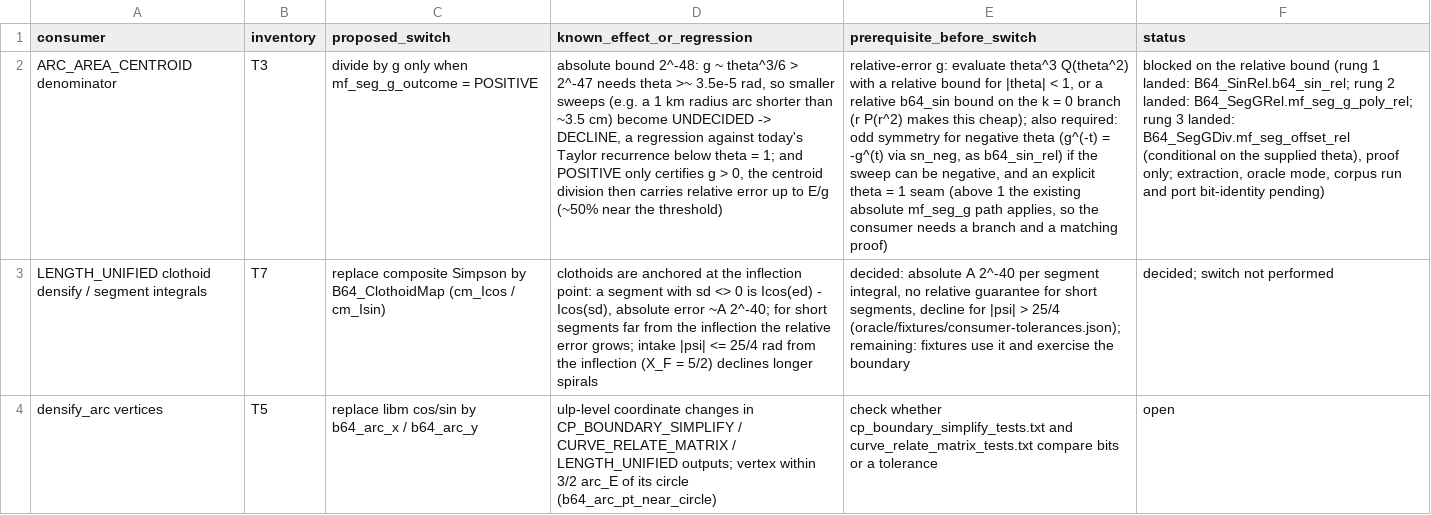
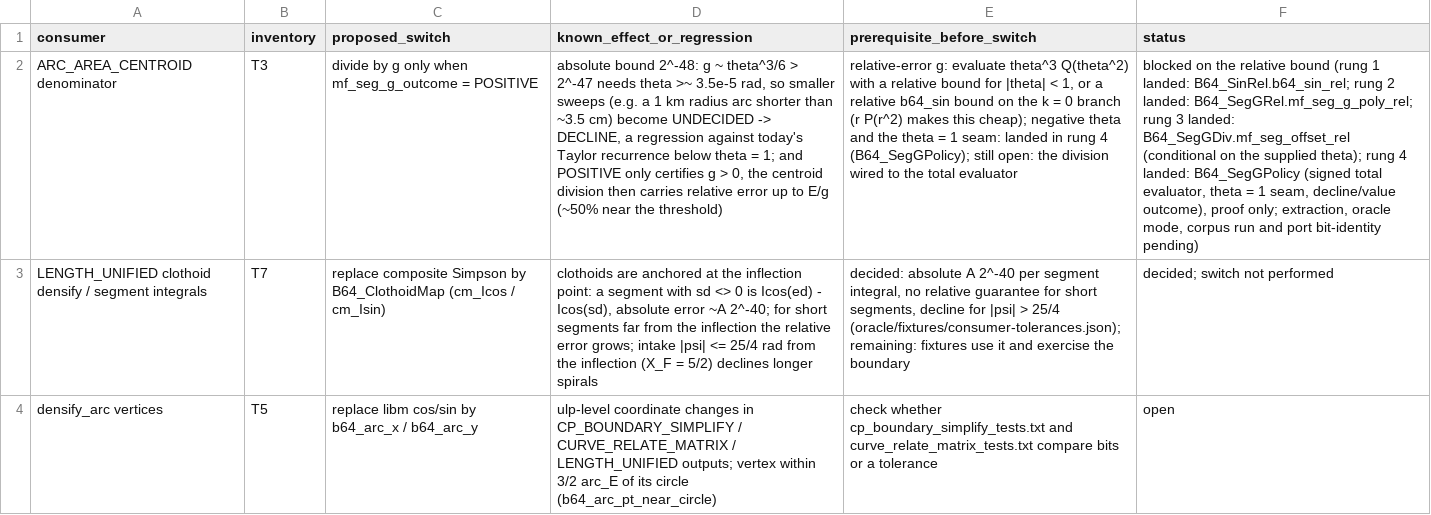
Before and after one commit to grootstebozewolf/NetTopologySuite.Proofs, a TSV file: docs/consumer-switch-decisions.tsv, drawn as a sheet; only a part is shown; the diff names each change by its address in the sheet, - before the commit and + after, or states it on an @@ line.

```diff
--- a/docs/consumer-switch-decisions.tsv
+++ b/docs/consumer-switch-decisions.tsv
-E2 (prerequisite_before_switch): …this cheap); also required: odd symmetry for negative theta (g^(-t) = -g^(t) via sn_neg, as b64_sin_rel) if the sweep can be negative, and an explicit theta = 1 seam (above 1 the existing absolute mf_seg_g path applies, so the consumer needs a branch and a matching proof)
+E2 (prerequisite_before_switch): …this cheap); negative theta and the theta = 1 seam: landed in rung 4 (B64_SegGPolicy); still open: the division wired to the total evaluator
-F2 (status): …the supplied theta), proof only;…
+F2 (status): …the supplied theta); rung 4 landed: B64_SegGPolicy (signed total evaluator, theta = 1 seam, decline/value outcome), proof only;…
```
Also changed, not shown: 7 other files.
